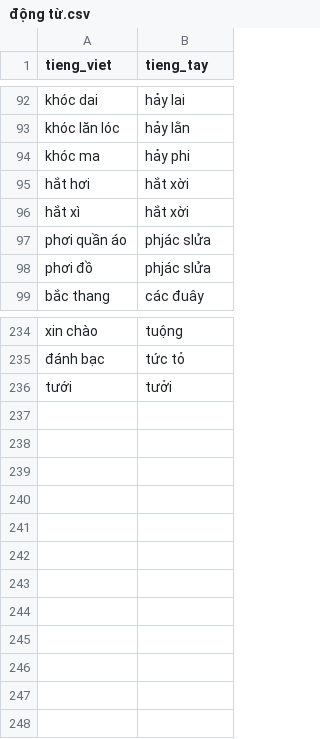
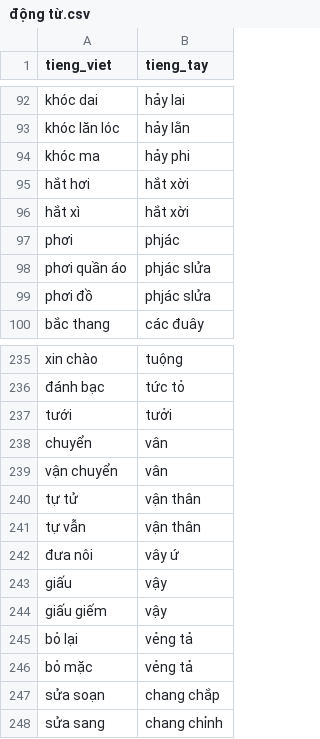
Before and after one commit to maduc238/viet_to_tay, a CSV file: dictionary/động từ.csv, drawn as a sheet; only a part is shown, gaps mark what is left out.

```diff
--- a/dictionary/động từ.csv
+++ b/dictionary/động từ.csv
@@ -96,2 +96,3 @@ hắt hơi,hắt xời
 hắt xì,hắt xời
+phơi,phjác
 phơi quần áo,phjác slửa
@@ -236 +237,12 @@ xin chào,tuộng
 tưới,tưởi
+chuyển,vân
+vận chuyển,vân
+tự tử,vận thân
+tự vẫn,vận thân
+đưa nôi,vây ứ
+giấu,vậy
+giấu giếm,vậy
+bỏ lại,vẻng tả
+bỏ mặc,vẻng tả
+sửa soạn,chang chắp
+sửa sang,chang chỉnh
```
Also changed, not shown: dictionary/danh xưng.csv, dictionary/sự vật.csv, 7 other files.
